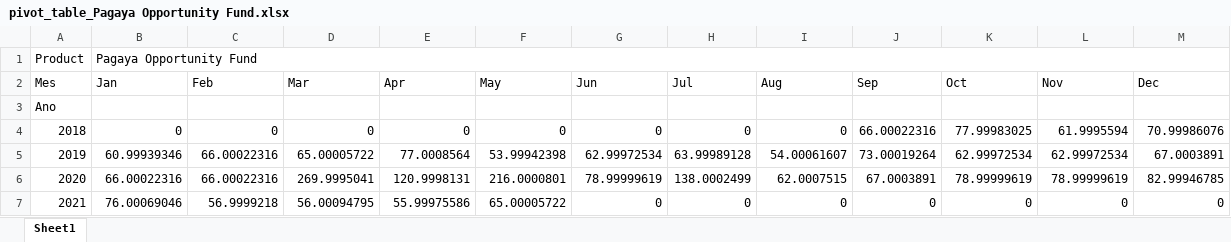
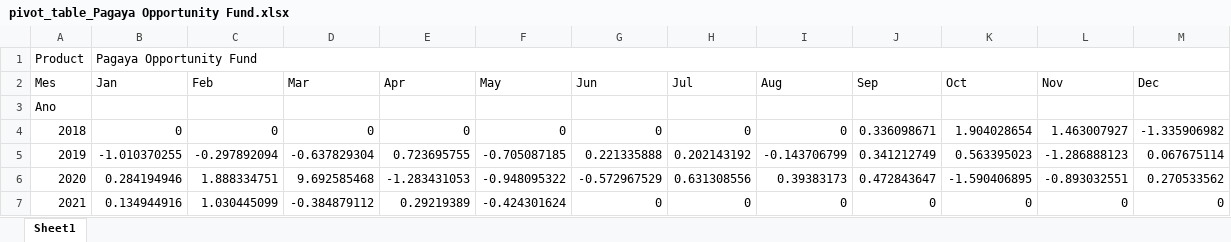
Before and after one commit to carollaurini/ciencia_de_dados, an Excel workbook: Correlacao_de_fundos/Desenvolvimento/2Descritivas/pivot_table_Pagaya Opportunity Fund.xlsx, sheet Sheet1, drawn as a sheet; values as stored, in another font and other column widths than the file's, no cell formats; the diff names each change by its address in the sheet, - before the commit and + after, or states it on an @@ line.

```diff
--- a/Correlacao_de_fundos/Desenvolvimento/2Descritivas/pivot_table_Pagaya Opportunity Fund.xlsx (sheet Sheet1)
+++ b/Correlacao_de_fundos/Desenvolvimento/2Descritivas/pivot_table_Pagaya Opportunity Fund.xlsx (sheet Sheet1)
-J4 (Sep): 66.00022316
+J4 (Sep): 0.336098671
-K4 (Oct): 77.99983025
+K4 (Oct): 1.904028654
-L4 (Nov): 61.9995594
+L4 (Nov): 1.463007927
-M4 (Dec): 70.99986076
+M4 (Dec): -1.335906982
-B5 (Jan): 60.99939346
+B5 (Jan): -1.010370255
-C5 (Feb): 66.00022316
+C5 (Feb): -0.297892094
-D5 (Mar): 65.00005722
+D5 (Mar): -0.637829304
-E5 (Apr): 77.0008564
+E5 (Apr): 0.723695755
-F5 (May): 53.99942398
+F5 (May): -0.705087185
-G5 (Jun): 62.99972534
+G5 (Jun): 0.221335888
-H5 (Jul): 63.99989128
+H5 (Jul): 0.202143192
-I5 (Aug): 54.00061607
+I5 (Aug): -0.143706799
-J5 (Sep): 73.00019264
+J5 (Sep): 0.341212749
-K5 (Oct): 62.99972534
+K5 (Oct): 0.563395023
-L5 (Nov): 62.99972534
+L5 (Nov): -1.286888123
-M5 (Dec): 67.0003891
+M5 (Dec): 0.067675114
-B6 (Jan): 66.00022316
+B6 (Jan): 0.284194946
-C6 (Feb): 66.00022316
+C6 (Feb): 1.888334751
-D6 (Mar): 269.9995041
+D6 (Mar): 9.692585468
-E6 (Apr): 120.9998131
+E6 (Apr): -1.283431053
-F6 (May): 216.0000801
+F6 (May): -0.948095322
-G6 (Jun): 78.99999619
+G6 (Jun): -0.572967529
-H6 (Jul): 138.0002499
+H6 (Jul): 0.631308556
-I6 (Aug): 62.0007515
+I6 (Aug): 0.39383173
-J6 (Sep): 67.0003891
+J6 (Sep): 0.472843647
-K6 (Oct): 78.99999619
+K6 (Oct): -1.590406895
-L6 (Nov): 78.99999619
+L6 (Nov): -0.893032551
-M6 (Dec): 82.99946785
+M6 (Dec): 0.270533562
-B7 (Jan): 76.00069046
+B7 (Jan): 0.134944916
-C7 (Feb): 56.9999218
+C7 (Feb): 1.030445099
-D7 (Mar): 56.00094795
+D7 (Mar): -0.384879112
-E7 (Apr): 55.99975586
+E7 (Apr): 0.29219389
-F7 (May): 65.00005722
+F7 (May): -0.424301624
```
Also changed, not shown: cell formats, Correlacao_de_fundos/Desenvolvimento/2Descritivas/pivot_table_Riverview ALF.xlsx, 1 other file.
